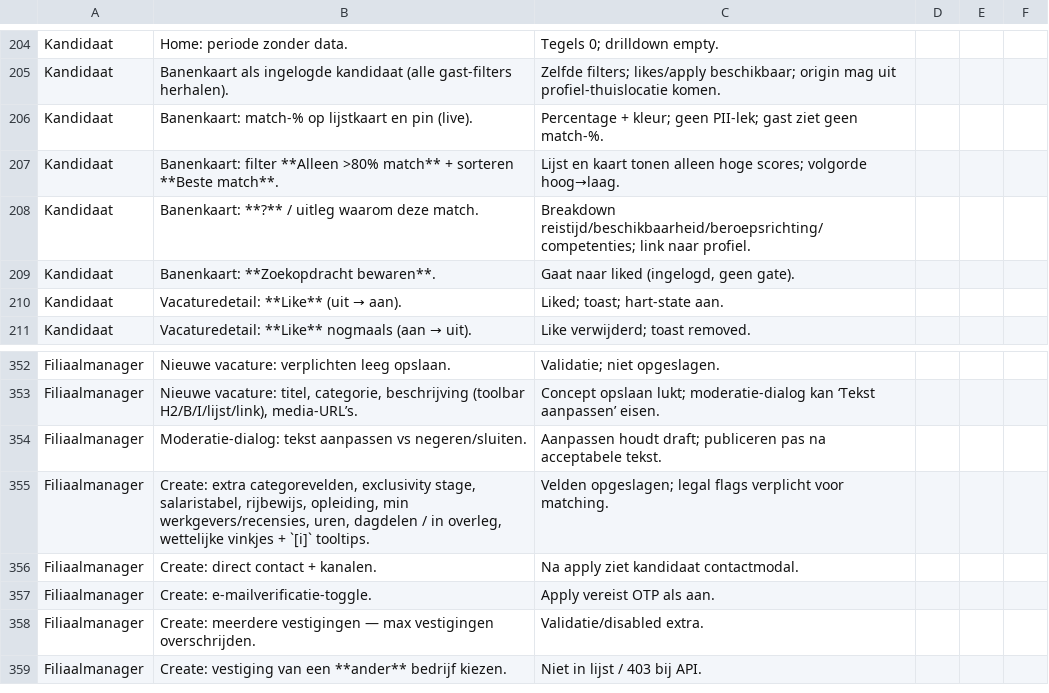
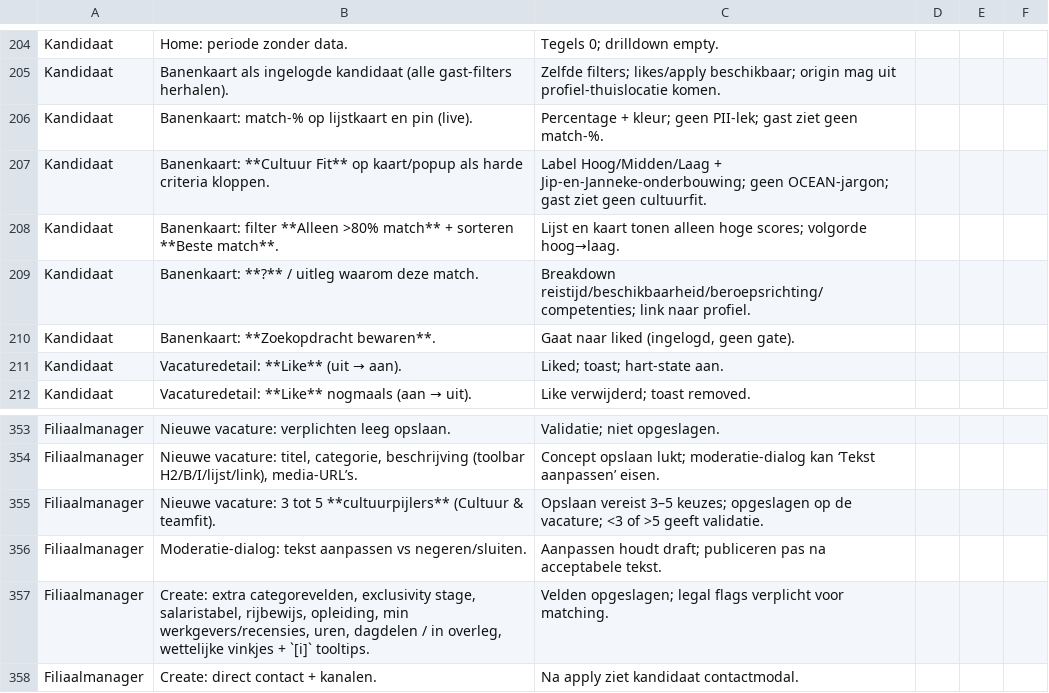
Before and after one commit to dennisbemer1007-pixel/Jobsy, a CSV file: docs/testscenarios-per-rol.csv, drawn as a sheet; only a part is shown, gaps mark what is left out; the shorter side is filled out with more unchanged rows; the diff names each change by its address in the sheet, - before the commit and + after, or states it on an @@ line.

```diff
--- a/docs/testscenarios-per-rol.csv
+++ b/docs/testscenarios-per-rol.csv
+row 207: Kandidaat | Banenkaart: **Cultuur Fit** op kaart/popup als harde criteria kloppen. | Label Hoog/Midden/Laag + Jip-en-Janneke-onderbouwing; geen OCEAN-jargon; gast ziet geen cultuurfit.
+row 355: Filiaalmanager | Nieuwe vacature: 3 tot 5 **cultuurpijlers** (Cultuur & teamfit). | Opslaan vereist 3–5 keuzes; opgeslagen op de vacature; <3 of >5 geeft validatie.
```
Also changed, not shown: 42 other files.
